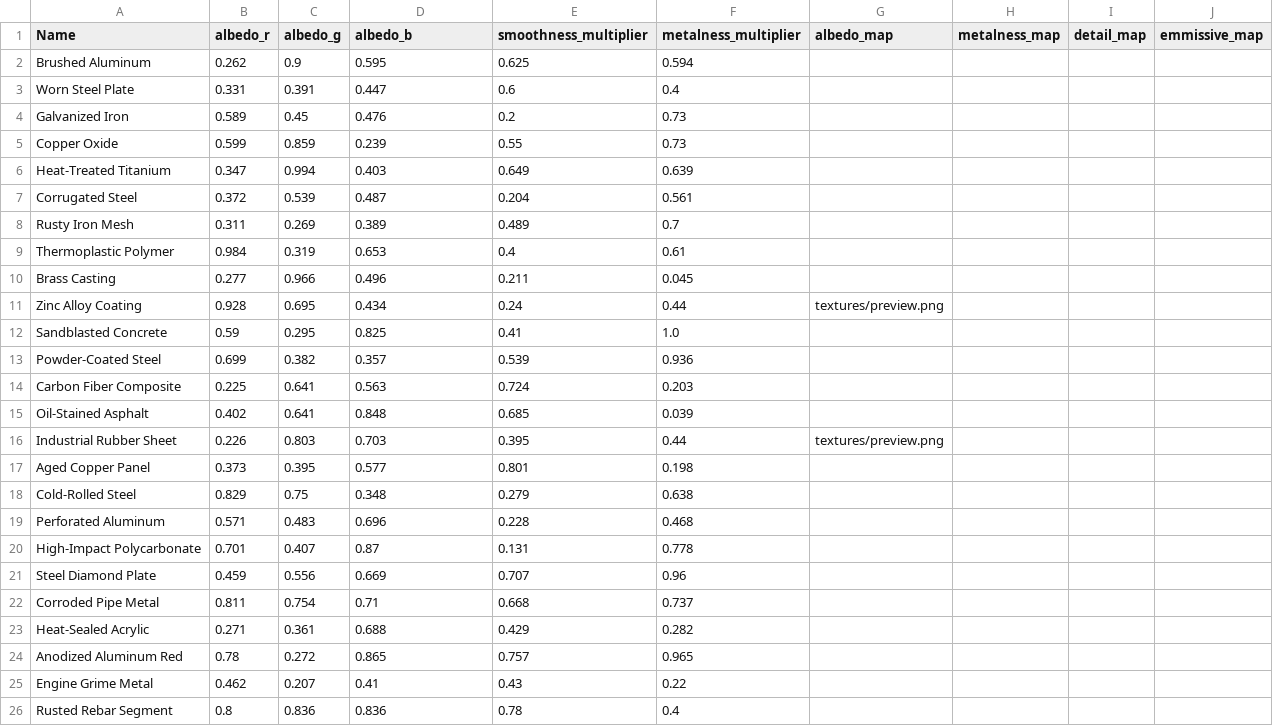
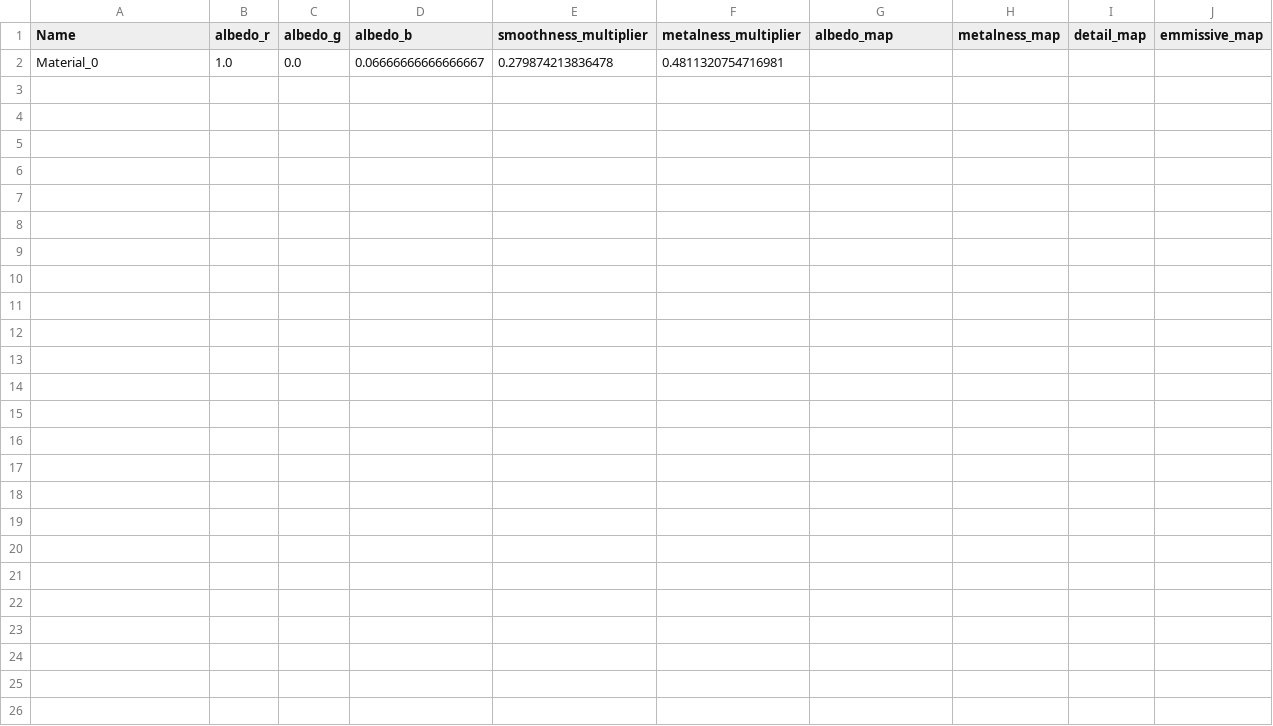
Before and after one commit to SlayersDevClub/3DMaterialEditor, a CSV file: MyProject/materials.csv, drawn as a sheet; removed rows and columns are numbered as before the commit, all else as after; the diff names each change by its address in the sheet, - before the commit and + after, or states it on an @@ line.

Commit message:
improvements
still having trouble passing textures into blender.. will work on it

```diff
--- a/MyProject/materials.csv
+++ b/MyProject/materials.csv
-row 2: Brushed Aluminum | 0.262 | 0.9 | 0.595 | 0.625 | 0.594
-row 3: Worn Steel Plate | 0.331 | 0.391 | 0.447 | 0.6 | 0.4
-row 4: Galvanized Iron | 0.589 | 0.45 | 0.476 | 0.2 | 0.73
-row 5: Copper Oxide | 0.599 | 0.859 | 0.239 | 0.55 | 0.73
-row 6: Heat-Treated Titanium | 0.347 | 0.994 | 0.403 | 0.649 | 0.639
-row 7: Corrugated Steel | 0.372 | 0.539 | 0.487 | 0.204 | 0.561
-row 8: Rusty Iron Mesh | 0.311 | 0.269 | 0.389 | 0.489 | 0.7
-row 9: Thermoplastic Polymer | 0.984 | 0.319 | 0.653 | 0.4 | 0.61
-row 10: Brass Casting | 0.277 | 0.966 | 0.496 | 0.211 | 0.045
-row 11: Zinc Alloy Coating | 0.928 | 0.695 | 0.434 | 0.24 | 0.44 | textures/preview.png
-row 12: Sandblasted Concrete | 0.59 | 0.295 | 0.825 | 0.41 | 1.0
-row 13: Powder-Coated Steel | 0.699 | 0.382 | 0.357 | 0.539 | 0.936
-row 14: Carbon Fiber Composite | 0.225 | 0.641 | 0.563 | 0.724 | 0.203
-row 15: Oil-Stained Asphalt | 0.402 | 0.641 | 0.848 | 0.685 | 0.039
-row 16: Industrial Rubber Sheet | 0.226 | 0.803 | 0.703 | 0.395 | 0.44 | textures/preview.png
-row 17: Aged Copper Panel | 0.373 | 0.395 | 0.577 | 0.801 | 0.198
-row 18: Cold-Rolled Steel | 0.829 | 0.75 | 0.348 | 0.279 | 0.638
-row 19: Perforated Aluminum | 0.571 | 0.483 | 0.696 | 0.228 | 0.468
-row 20: High-Impact Polycarbonate | 0.701 | 0.407 | 0.87 | 0.131 | 0.778
-row 21: Steel Diamond Plate | 0.459 | 0.556 | 0.669 | 0.707 | 0.96
-row 22: Corroded Pipe Metal | 0.811 | 0.754 | 0.71 | 0.668 | 0.737
-row 23: Heat-Sealed Acrylic | 0.271 | 0.361 | 0.688 | 0.429 | 0.282
-row 24: Anodized Aluminum Red | 0.78 | 0.272 | 0.865 | 0.757 | 0.965
-row 25: Engine Grime Metal | 0.462 | 0.207 | 0.41 | 0.43 | 0.22
-row 26: Rusted Rebar Segment | 0.8 | 0.836 | 0.836 | 0.78 | 0.4
+row 2: Material_0 | 1.0 | 0.0 | 0.06666666666666667 | 0.279874213836478 | 0.4811320754716981
```
Also changed, not shown: 32 other files.
